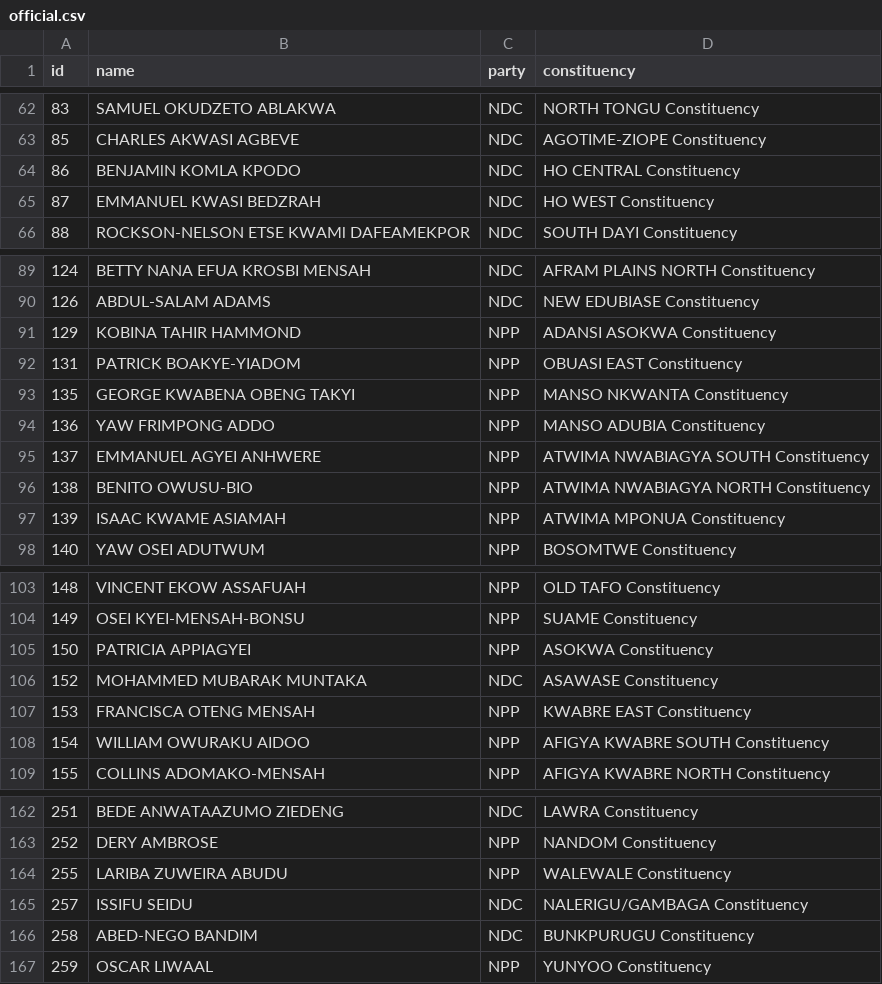
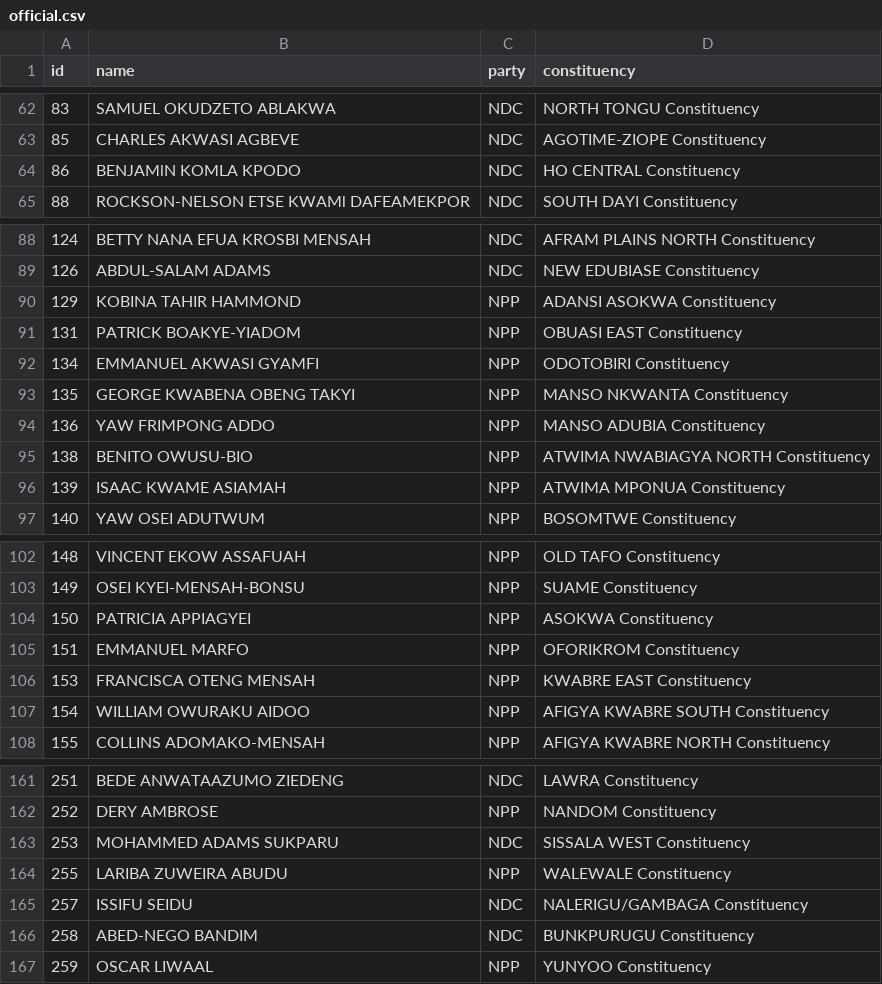
Before and after one commit to every-politician-scrapers/ghana-parliament, a CSV file: data/official.csv, drawn as a sheet; only a part is shown, gaps mark what is left out.

```diff
--- a/data/official.csv
+++ b/data/official.csv
@@ -64,3 +64,2 @@ id,name,party,constituency
 86,BENJAMlN KOMLA KPODO,NDC,HO CENTRAL Constituency
-87,EMMANUEL KWASI BEDZRAH,NDC,HO WEST Constituency
 88,ROCKSON-NELSON ETSE KWAMl DAFEAMEKPOR,NDC,SOUTH DAYI Constituency
@@ -92,5 +91,5 @@ id,name,party,constituency
 131,PATRICK BOAKYE-YIADOM,NPP,OBUASI EAST Constituency
+134,EMMANUEL AKWASI GYAMFI,NPP,ODOTOBIRI Constituency
 135,GEORGE KWABENA OBENG TAKYI,NPP,MANSO NKWANTA Constituency
 136,YAW FRIMPONG ADDO,NPP,MANSO ADUBIA Constituency
-137,EMMANUEL AGYEI ANHWERE,NPP,ATWIMA NWABIAGYA SOUTH Constituency
 138,BENITO OWUSU-BIO,NPP,ATWIMA NWABIAGYA NORTH Constituency
@@ -105,3 +104,3 @@ id,name,party,constituency
 150,PATRICIA APPIAGYEI,NPP,ASOKWA Constituency
-152,MOHAMMED MUBARAK MUNTAKA,NDC,ASAWASE Constituency
+151,EMMANUEL MARFO,NPP,OFORIKROM Constituency
 153,FRANCISCA OTENG MENSAH,NPP,KWABRE EAST Constituency
@@ -163,2 +162,3 @@ id,name,party,constituency
 252,DERY AMBROSE,NPP,NANDOM Constituency
+253,MOHAMMED ADAMS SUKPARU,NDC,SISSALA WEST Constituency
 255,LARIBA ZUWEIRA ABUDU,NPP,WALEWALE Constituency
```
Also changed, not shown: data/diff.csv.
